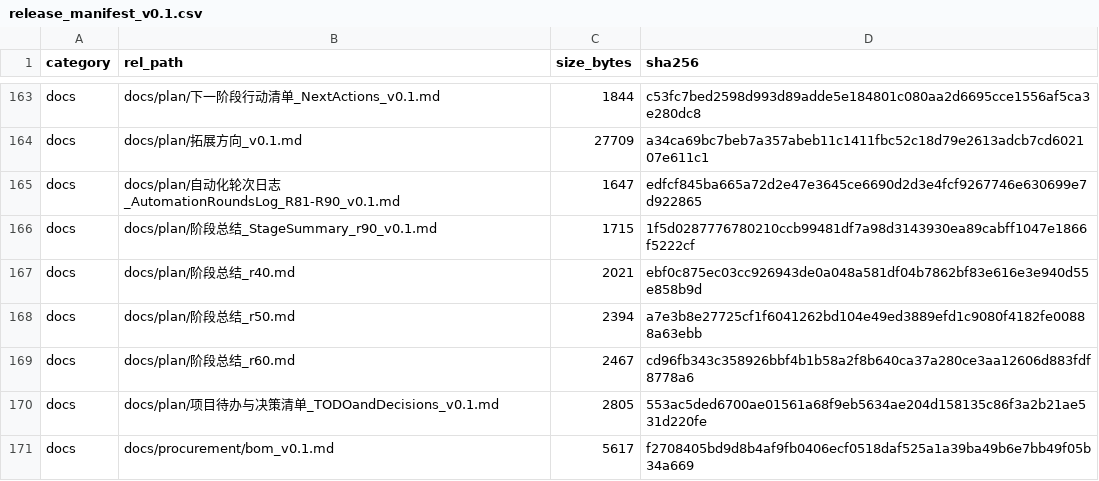
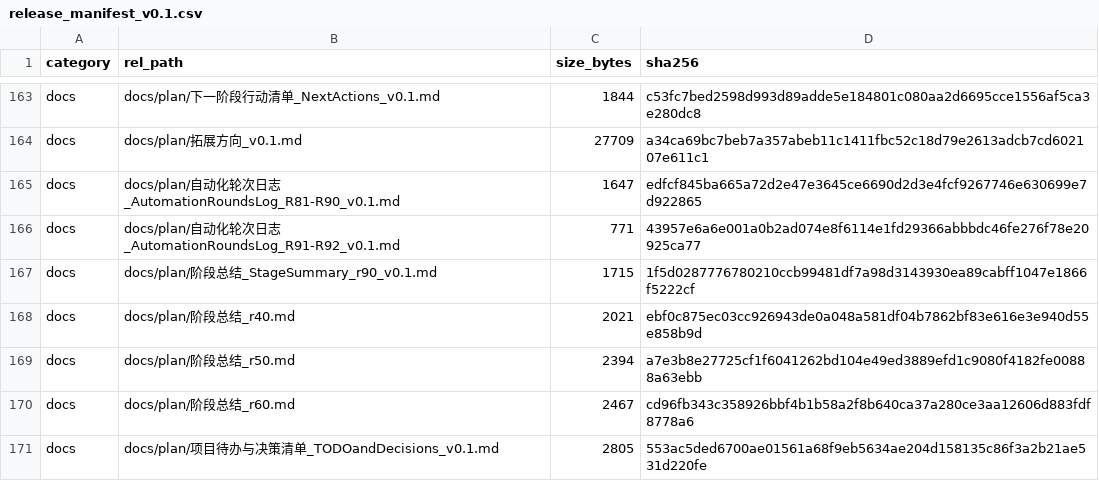
Before and after one commit to YWC886/new-folder, a CSV file: data/processed/release_manifest_v0.1.csv, drawn as a sheet; only a part is shown, gaps mark what is left out; the shorter side is filled out with more unchanged rows.

Commit message:
Round 92: add rounds log R91-R92

```diff
--- a/data/processed/release_manifest_v0.1.csv
+++ b/data/processed/release_manifest_v0.1.csv
@@ -165,2 +165,3 @@ docs,docs/plan/拓展方向_v0.1.md,27709,a34ca69bc7beb7a357abeb11c1411fbc52c18d
 docs,docs/plan/自动化轮次日志_AutomationRoundsLog_R81-R90_v0.1.md,1647,edfcf845ba665a72d2e47e3645ce6690d2d3e4fcf9267746e630699e7d922865
+docs,docs/plan/自动化轮次日志_AutomationRoundsLog_R91-R92_v0.1.md,771,43957e6a6e001a0b2ad074e8f6114e1fd29366abbbdc46fe276f78e20925ca77
 docs,docs/plan/阶段总结_StageSummary_r90_v0.1.md,1715,1f5d0287776780210ccb99481df7a98d3143930ea89cabff1047e1866f5222cf
```
Also changed, not shown: 1 other file.
